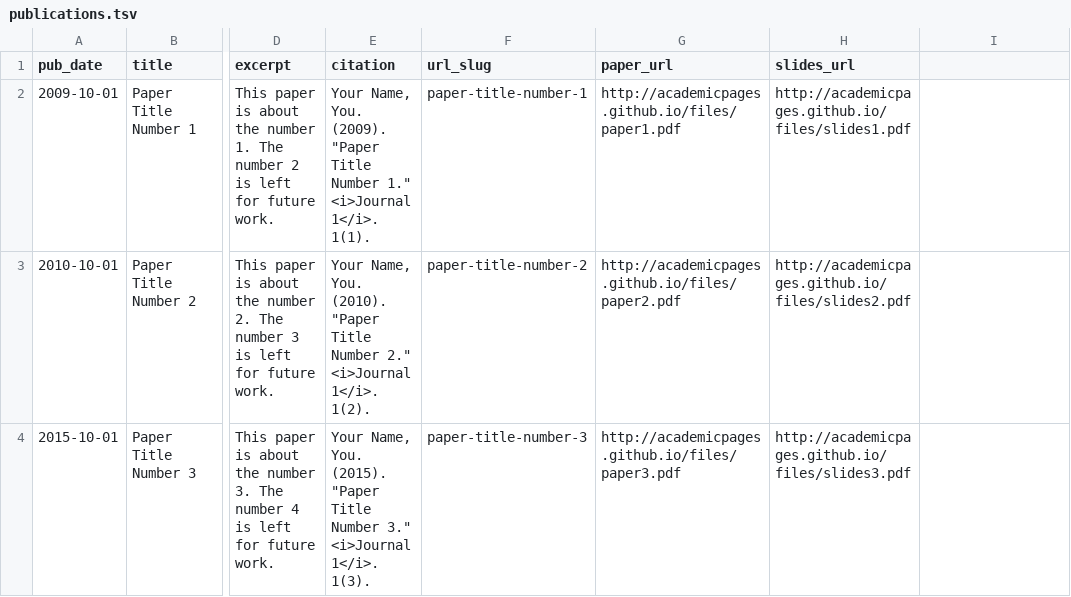
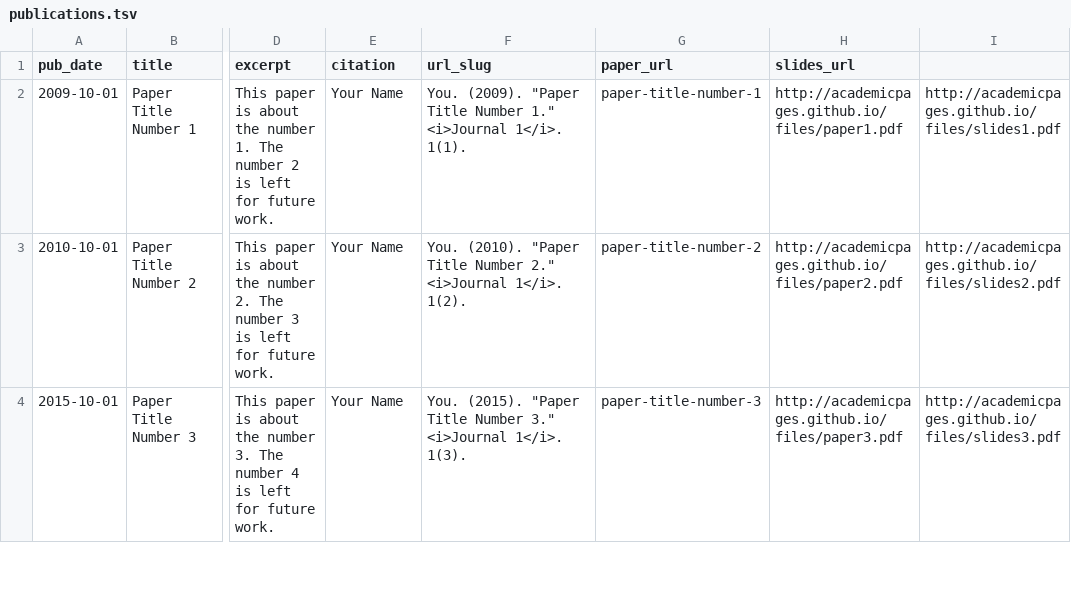
Before and after one commit to AlfredLSG/Shaogang.Li, a TSV file: markdown_generator/publications.tsv, drawn as a sheet; only a part is shown, gaps mark what is left out; the diff covers the shown part only; the diff names each change by its address in the sheet, - before the commit and + after, or states it on an @@ line.

Commit message:
Update publications.tsv

```diff
--- a/markdown_generator/publications.tsv
+++ b/markdown_generator/publications.tsv
-E2 (citation): Your Name, You. (2009). "Paper Title Number 1." <i>Journal 1</i>. 1(1).
+E2 (citation): Your Name
-F2 (url_slug): paper-title-number-1
+F2 (url_slug): You. (2009). "Paper Title Number 1." <i>Journal 1</i>. 1(1).
-G2 (paper_url): http://academicpages.github.io/files/paper1.pdf
+G2 (paper_url): paper-title-number-1
-H2 (slides_url): http://academicpages.github.io/files/slides1.pdf
+H2 (slides_url): http://academicpages.github.io/files/paper1.pdf
-I2: (empty)
+I2: http://academicpages.github.io/files/slides1.pdf
-E3 (citation): Your Name, You. (2010). "Paper Title Number 2." <i>Journal 1</i>. 1(2).
+E3 (citation): Your Name
-F3 (url_slug): paper-title-number-2
+F3 (url_slug): You. (2010). "Paper Title Number 2." <i>Journal 1</i>. 1(2).
-G3 (paper_url): http://academicpages.github.io/files/paper2.pdf
+G3 (paper_url): paper-title-number-2
-H3 (slides_url): http://academicpages.github.io/files/slides2.pdf
+H3 (slides_url): http://academicpages.github.io/files/paper2.pdf
-I3: (empty)
+I3: http://academicpages.github.io/files/slides2.pdf
-E4 (citation): Your Name, You. (2015). "Paper Title Number 3." <i>Journal 1</i>. 1(3).
+E4 (citation): Your Name
-F4 (url_slug): paper-title-number-3
+F4 (url_slug): You. (2015). "Paper Title Number 3." <i>Journal 1</i>. 1(3).
-G4 (paper_url): http://academicpages.github.io/files/paper3.pdf
+G4 (paper_url): paper-title-number-3
-H4 (slides_url): http://academicpages.github.io/files/slides3.pdf
+H4 (slides_url): http://academicpages.github.io/files/paper3.pdf
-I4: (empty)
+I4: http://academicpages.github.io/files/slides3.pdf
```
Also changed, not shown: 3 added rows elsewhere in this file.
